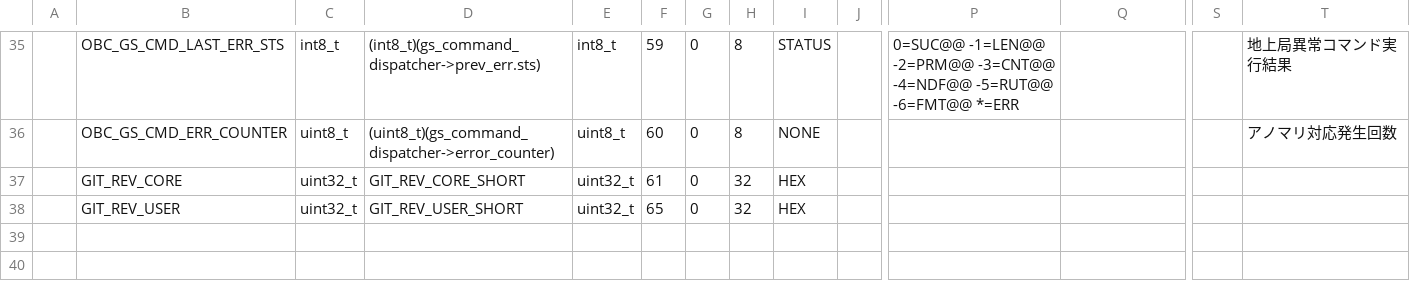
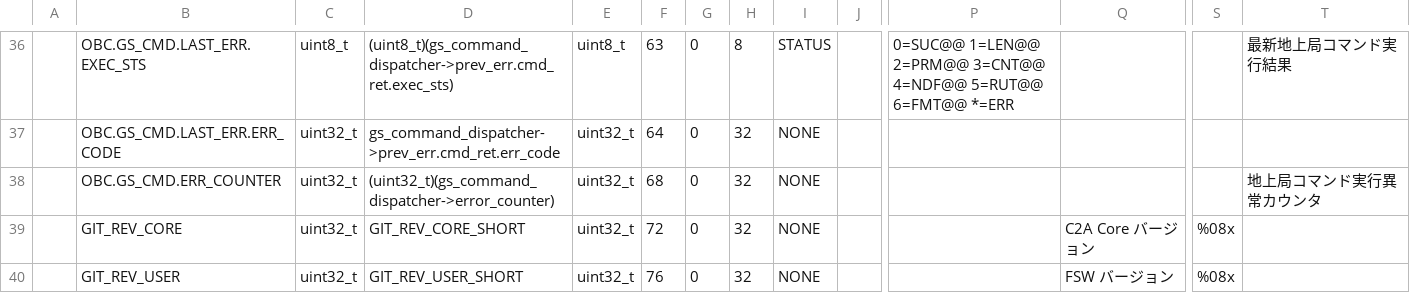
Before and after one commit to arkedge/c2a-tlmcmddb, a CSV file: tlm-cmd-db/TLM_DB/calced_data/SAMPLE_TLM_DB_HK.csv, drawn as a sheet; only a part is shown, gaps mark what is left out; removed rows and columns are numbered as before the commit, all else as after; rows hold the shown columns only; the diff covers the shown part only; the diff names each change by its address in the sheet, - before the commit and + after, or states it on an @@ line.

```diff
--- a/tlm-cmd-db/TLM_DB/calced_data/SAMPLE_TLM_DB_HK.csv
+++ b/tlm-cmd-db/TLM_DB/calced_data/SAMPLE_TLM_DB_HK.csv
-B36: OBC_GS_CMD_LAST_ERR_STS
+B36: OBC.GS_CMD.LAST_ERR.EXEC_STS
-C36: int8_t
+C36: uint8_t
-D36: (int8_t)(gs_command_dispatcher->prev_err.sts)
+D36: (uint8_t)(gs_command_dispatcher->prev_err.cmd_ret.exec_sts)
-E36: int8_t
+E36: uint8_t
-F36: 59
+F36: 63
-P36: 0=SUC@@ -1=LEN@@ -2=PRM@@ -3=CNT@@ -4=NDF@@ -5=RUT@@ -6=FMT@@ *=ERR
+P36: 0=SUC@@ 1=LEN@@ 2=PRM@@ 3=CNT@@ 4=NDF@@ 5=RUT@@ 6=FMT@@ *=ERR
-T36: 地上局異常コマンド実行結果
+T36: 最新地上局コマンド実行結果
-row 36:  | OBC_GS_CMD_ERR_COUNTER | uint8_t | (uint8_t)(gs_command_dispatcher->error_counter) | uint8_t | 60 | 0 | 8 | NONE |  |  |  |  | アノマリ対応発生回数
+row 37:  | OBC.GS_CMD.LAST_ERR.ERR_CODE | uint32_t | gs_command_dispatcher->prev_err.cmd_ret.err_code | uint32_t | 64 | 0 | 32 | NONE
+row 38:  | OBC.GS_CMD.ERR_COUNTER | uint32_t | (uint32_t)(gs_command_dispatcher->error_counter) | uint32_t | 68 | 0 | 32 | NONE |  |  |  |  | 地上局コマンド実行異常カウンタ
-F39: 61
+F39: 72
-I39:I40: HEX
+I39:I40: NONE
-Q39: (empty)
+Q39: C2A Core バージョン
-S39:S40: (empty)
+S39:S40: %08x
-F40: 65
+F40: 76
-Q40: (empty)
+Q40: FSW バージョン
```
Also changed, not shown: 1 added row and 25 edited cells elsewhere in this file, tlm-cmd-db/TLM_DB/SAMPLE_TLM_DB_HK.csv, tlm-cmd-db/TLM_DB/SAMPLE_TLM_DB_MOBC.csv, 1 other file.
